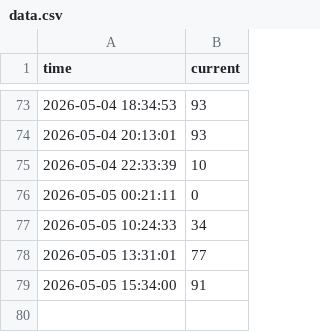
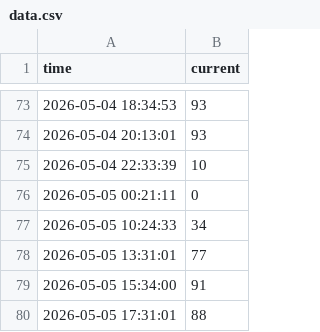
Before and after one commit to JasonLin0407/gym-people-count-monitor, a CSV file: data.csv, drawn as a sheet; only a part is shown, gaps mark what is left out.

```diff
--- a/data.csv
+++ b/data.csv
@@ -79 +79,2 @@ time,current
 2026-05-05 15:34:00,91
+2026-05-05 17:31:01,88
```
